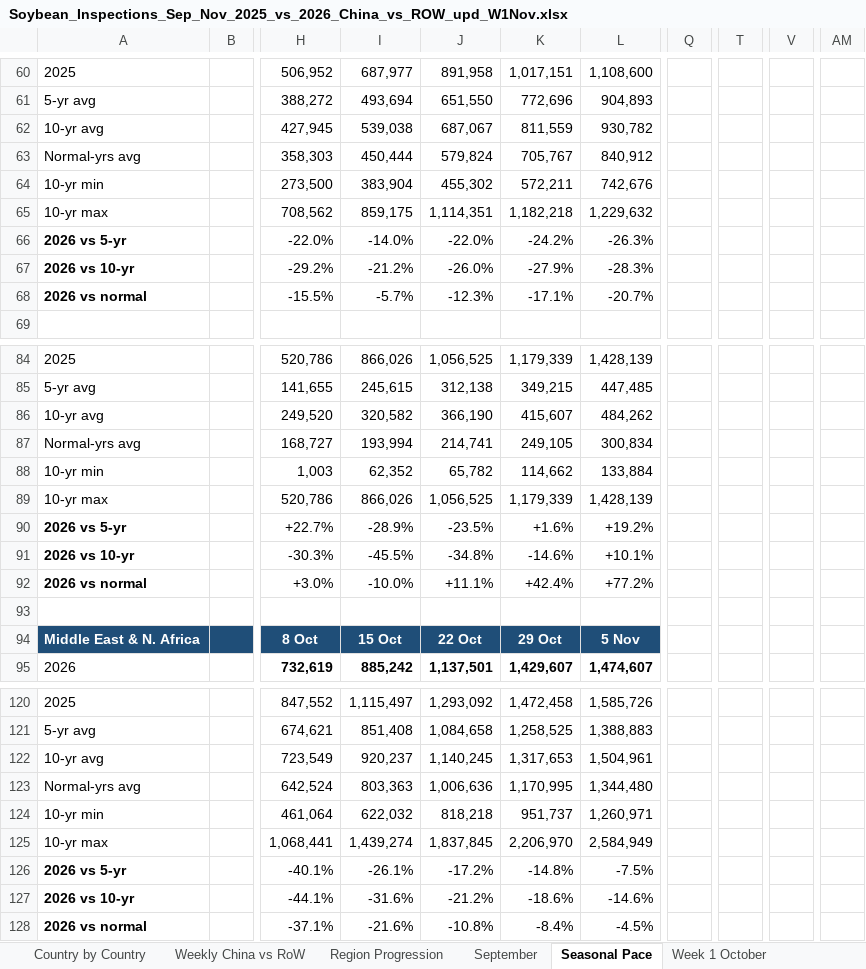
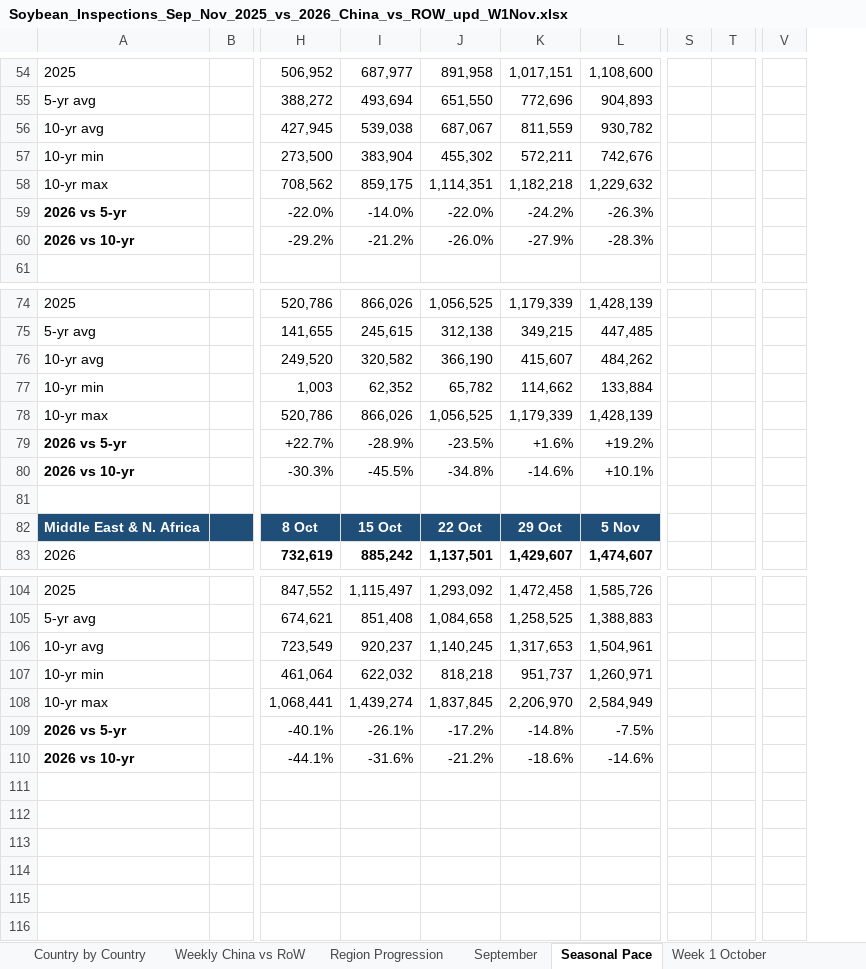
Before and after one commit to gg1980-coder/claude, an Excel workbook: Soybean_Inspections_Sep_Nov_2025_vs_2026_China_vs_ROW_upd_W1Nov.xlsx, sheet Seasonal Pace, drawn as a sheet; only a part is shown, gaps mark what is left out; values as stored, in another font and other column widths than the file's, no borders; charts and pictures and conditional formats not drawn; removed rows and columns are numbered as before the commit, all else as after; rows hold the shown columns only; the diff covers the shown part only; the diff names each change by its address in the sheet, - before the commit and + after, or states it on an @@ line.

```diff
--- a/Soybean_Inspections_Sep_Nov_2025_vs_2026_China_vs_ROW_upd_W1Nov.xlsx (sheet Seasonal Pace)
+++ b/Soybean_Inspections_Sep_Nov_2025_vs_2026_China_vs_ROW_upd_W1Nov.xlsx (sheet Seasonal Pace)
-column Q, empty
-column T, empty
+column S, empty
+column T, empty
-column V, empty
+column V, empty
-column AM, empty
-row 63: Normal-yrs avg |  | 358,303 | 450,444 | 579,824 | 705,767 | 840,912
-row 68: 2026 vs normal |  | -15.5% | -5.7% | -12.3% | -17.1% | -20.7%
-row 87: Normal-yrs avg |  | 168,727 | 193,994 | 214,741 | 249,105 | 300,834
-row 92: 2026 vs normal |  | +3.0% | -10.0% | +11.1% | +42.4% | +77.2%
-row 123: Normal-yrs avg |  | 642,524 | 803,363 | 1,006,636 | 1,170,995 | 1,344,480
-row 128: 2026 vs normal |  | -37.1% | -21.6% | -10.8% | -8.4% | -4.5%
```
Also changed, not shown: 12 removed rows, 9 edited cells and cell formats elsewhere in this sheet, sheet Region Progression, sheet Summary China vs RoW, formulas that keep their value, charts or pictures.
